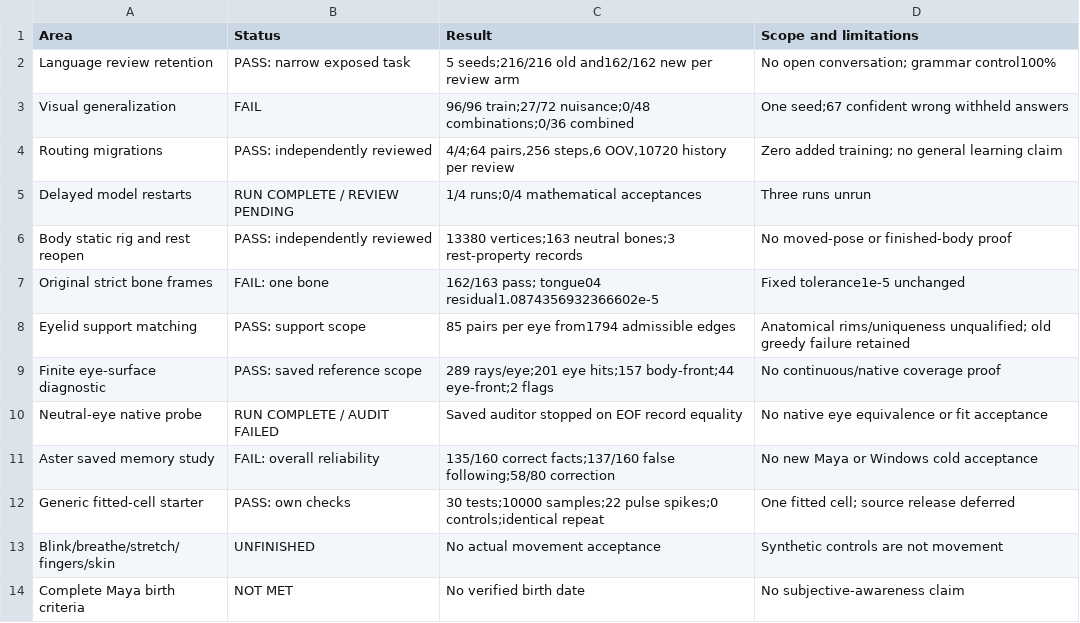
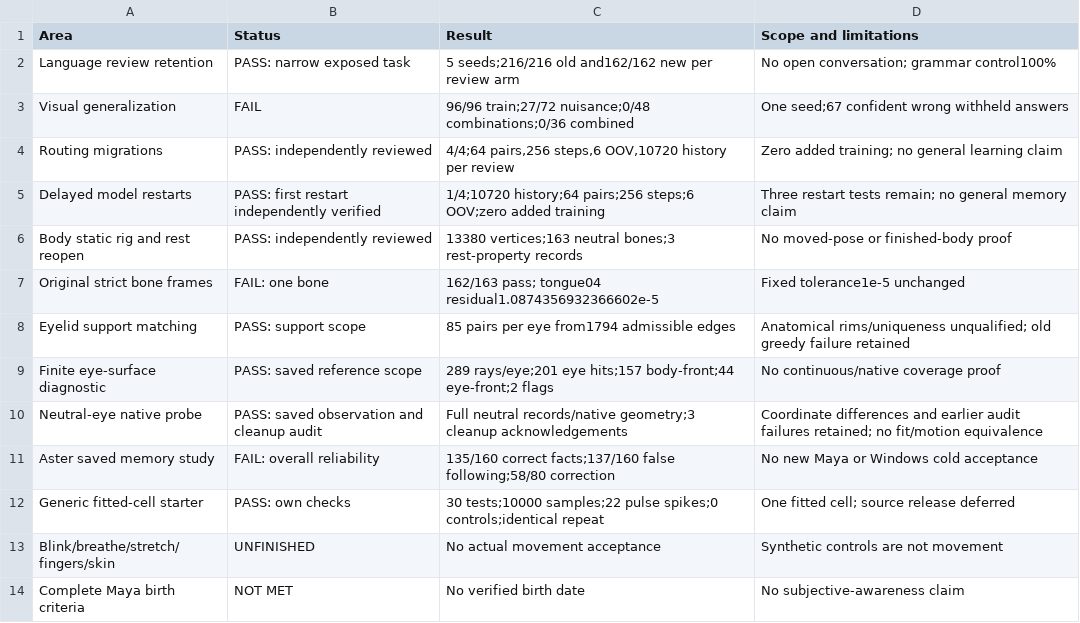
Before and after one commit to rmcmurrer81/Beyond-Chatbots, a CSV file: presentation/Results-Table.csv, drawn as a sheet.

```diff
--- a/presentation/Results-Table.csv
+++ b/presentation/Results-Table.csv
@@ -4,3 +4,3 @@ Visual generalization,FAIL,96/96 train;27/72 nuisance;0/48 combinations;0/36 com
 Routing migrations,PASS: independently reviewed,"4/4;64 pairs,256 steps,6 OOV,10720 history per review",Zero added training; no general learning claim
-Delayed model restarts,RUN COMPLETE / REVIEW PENDING,1/4 runs;0/4 mathematical acceptances,Three runs unrun
+Delayed model restarts,PASS: first restart independently verified,1/4;10720 history;64 pairs;256 steps;6 OOV;zero added training,Three restart tests remain; no general memory claim
 Body static rig and rest reopen,PASS: independently reviewed,13380 vertices;163 neutral bones;3 rest-property records,No moved-pose or finished-body proof
@@ -9,3 +9,3 @@ Eyelid support matching,PASS: support scope,85 pairs per eye from1794 admissible
 Finite eye-surface diagnostic,PASS: saved reference scope,289 rays/eye;201 eye hits;157 body-front;44 eye-front;2 flags,No continuous/native coverage proof
-Neutral-eye native probe,RUN COMPLETE / AUDIT FAILED,Saved auditor stopped on EOF record equality,No native eye equivalence or fit acceptance
+Neutral-eye native probe,PASS: saved observation and cleanup audit,Full neutral records/native geometry;3 cleanup acknowledgements,Coordinate differences and earlier audit failures retained; no fit/motion equivalence
 Aster saved memory study,FAIL: overall reliability,135/160 correct facts;137/160 false following;58/80 correction,No new Maya or Windows cold acceptance
```
Also changed, not shown: 14 other files.
